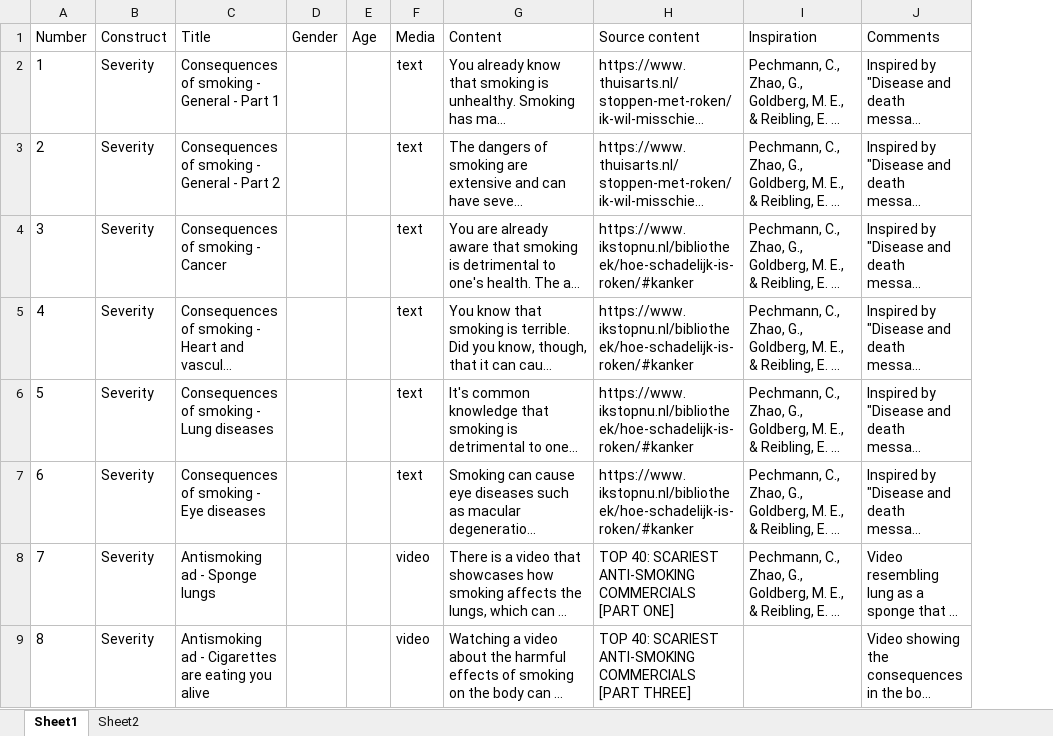
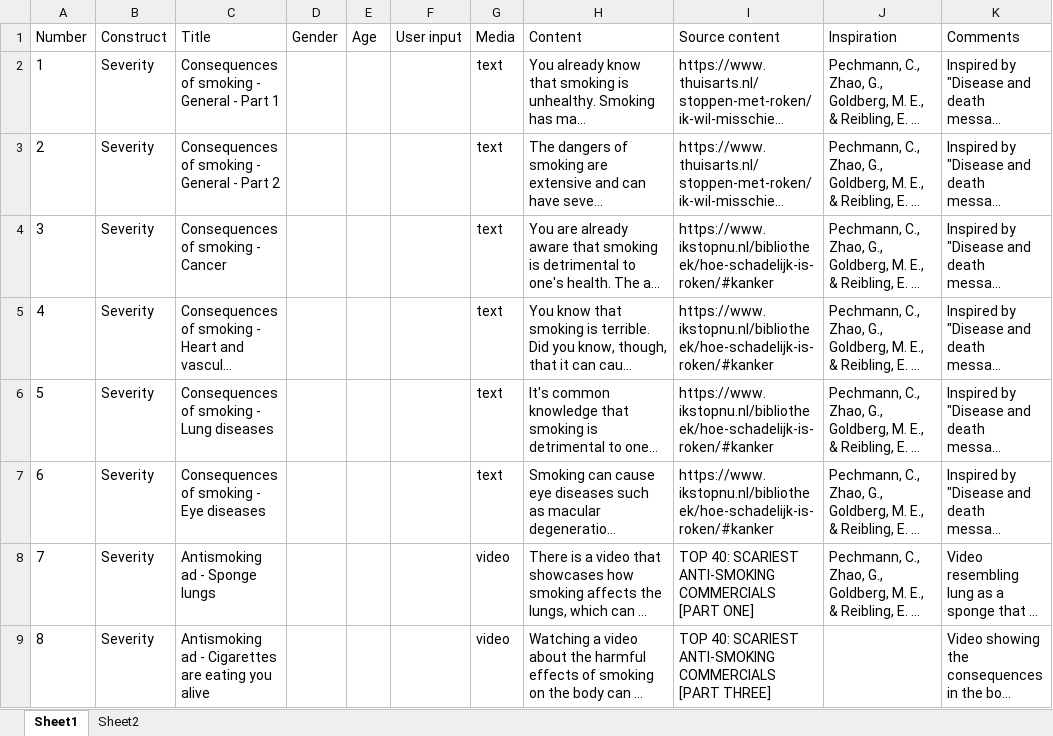
Before and after one commit to PerfectFit-project/rasa_bot, an Excel workbook: actions/PMT_actions_2023_03_24.xlsx, sheet Sheet1, drawn as a sheet; only a part is shown; long unchanged cells end in …; values as stored, in another font and other column widths than the file's, no borders; the diff names each change by its address in the sheet, - before the commit and + after, or states it on an @@ line.

```diff
--- a/actions/PMT_actions_2023_03_24.xlsx (sheet Sheet1)
+++ b/actions/PMT_actions_2023_03_24.xlsx (sheet Sheet1)
+column F (User input), empty
```
Also changed, not shown: 4 other files.
